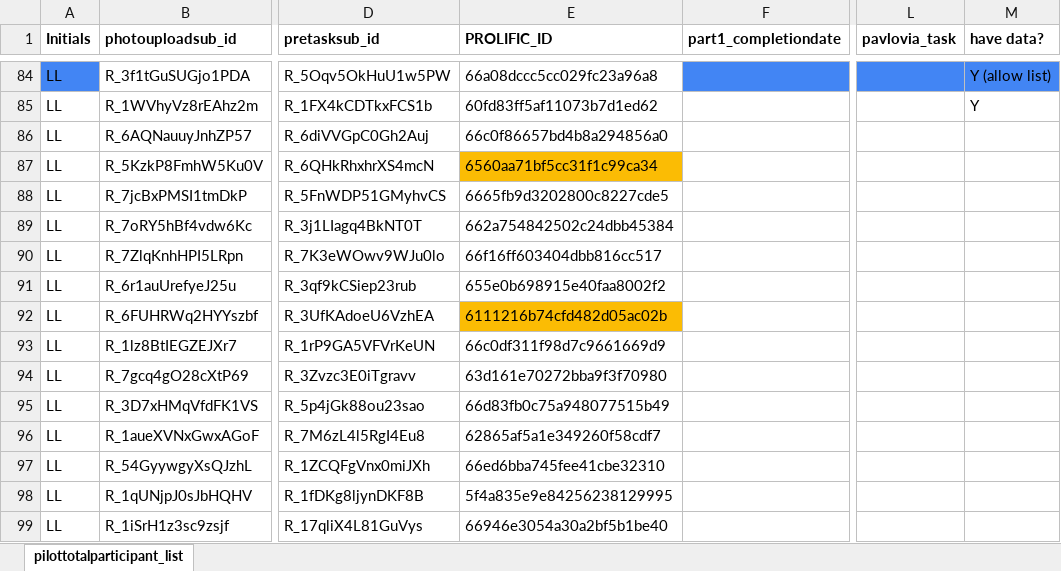
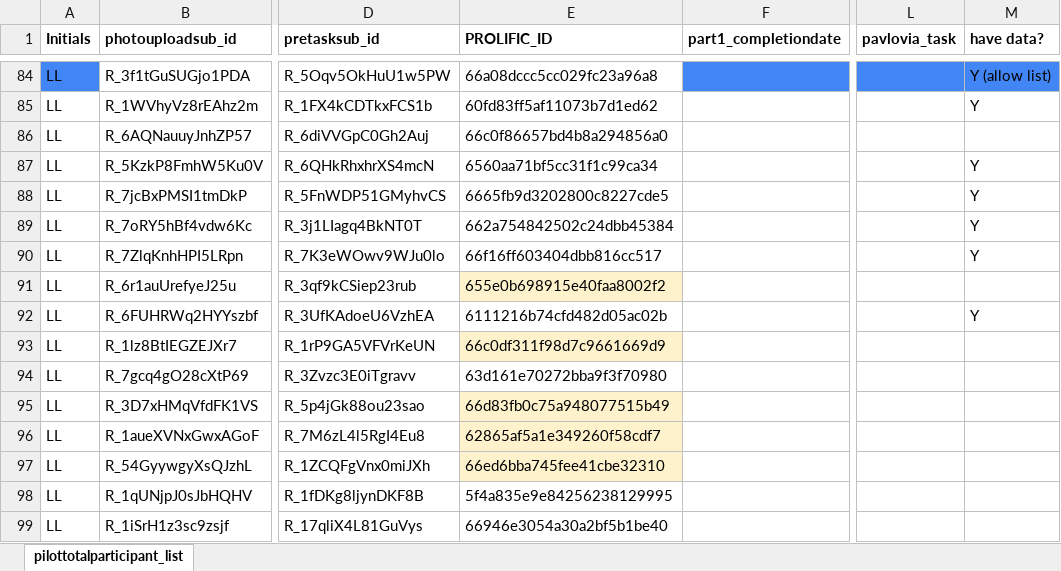
Before and after one commit to fareri-lab/WTP_Rejection_Choice_Pub, an Excel workbook: participantlist.xlsx, sheet pilottotalparticipant_list, drawn as a sheet; only a part is shown, gaps mark what is left out; values as stored, in another font and other column widths than the file's, no borders; the diff names each change by its address in the sheet, - before the commit and + after, or states it on an @@ line.

```diff
--- a/participantlist.xlsx (sheet pilottotalparticipant_list)
+++ b/participantlist.xlsx (sheet pilottotalparticipant_list)
-E87 fill: #FBBC04
+E87 fill: none
-M87:M90 (have data?): (empty)
+M87:M90 (have data?): Y
-E91 fill: none
+E91 fill: #FEF2CD
-E92 fill: #FBBC04
+E92 fill: none
-M92 (have data?): (empty)
+M92 (have data?): Y
-E93 fill: none
+E93 fill: #FEF2CD
-E95:E97 fill: none
+E95:E97 fill: #FEF2CD
```
Also changed, not shown: 5 other files.
